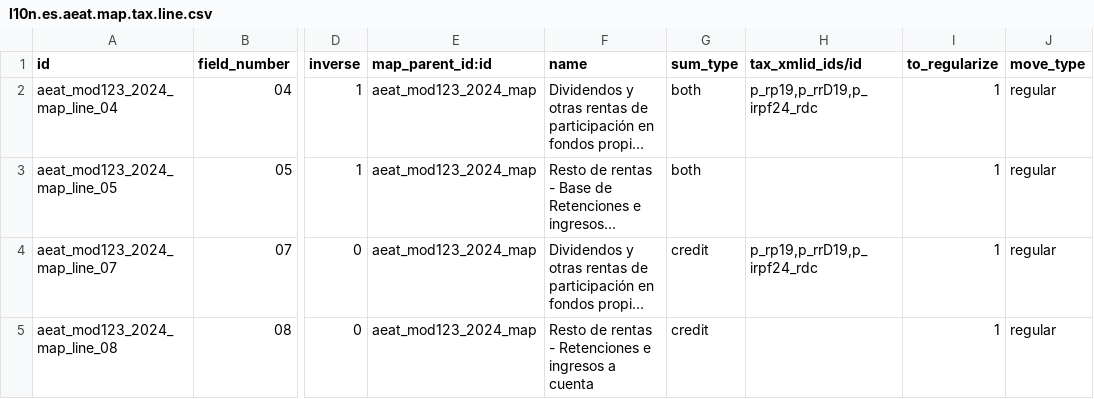
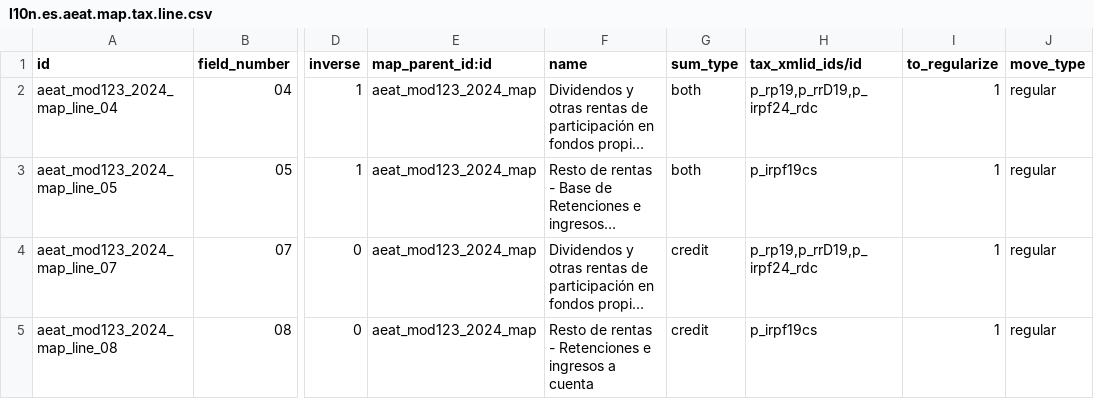
Before and after one commit to OCA/l10n-spain, a CSV file: l10n_es_aeat_mod123/data/2024/l10n.es.aeat.map.tax.line.csv, drawn as a sheet; only a part is shown, gaps mark what is left out; long unchanged cells end in …; the diff names each change by its address in the sheet, - before the commit and + after, or states it on an @@ line.

Commit message:
[FIX] l10n_es_aeat_mod123: Tax 'Retenciones IRPF 19% (Compra consejero de sociedad)' added to tax mapping
Co-authored-by: Emilio Pascual <53056345+EmilioPascual@users.noreply.github.com>

```diff
--- a/l10n_es_aeat_mod123/data/2024/l10n.es.aeat.map.tax.line.csv
+++ b/l10n_es_aeat_mod123/data/2024/l10n.es.aeat.map.tax.line.csv
-H3 (tax_xmlid_ids/id): (empty)
+H3 (tax_xmlid_ids/id): p_irpf19cs
-H5 (tax_xmlid_ids/id): (empty)
+H5 (tax_xmlid_ids/id): p_irpf19cs
```
Also changed, not shown: 4 other files.
